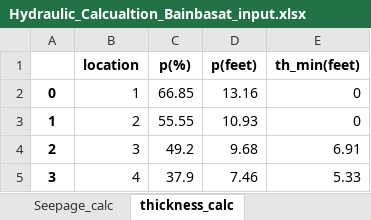
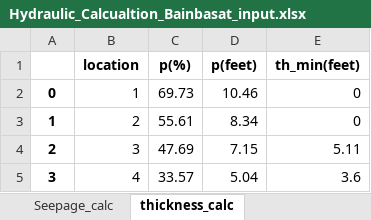
Before and after one commit to dc8r207/Designs_All, an Excel workbook: AE Zaid/Satkhira DV-II/2021_22/Regulator/Bain Basat Regulator/Hydraulic_Calcualtion_Bainbasat_input.xlsx, sheet thickness_calc, drawn as a sheet; values as stored, in another font and other column widths than the file's, no borders; the diff names each change by its address in the sheet, - before the commit and + after, or states it on an @@ line.

```diff
--- a/AE Zaid/Satkhira DV-II/2021_22/Regulator/Bain Basat Regulator/Hydraulic_Calcualtion_Bainbasat_input.xlsx (sheet thickness_calc)
+++ b/AE Zaid/Satkhira DV-II/2021_22/Regulator/Bain Basat Regulator/Hydraulic_Calcualtion_Bainbasat_input.xlsx (sheet thickness_calc)
-C2 (p(%)): 66.85
+C2 (p(%)): 69.73
-D2 (p(feet)): 13.16
+D2 (p(feet)): 10.46
-C3 (p(%)): 55.55
+C3 (p(%)): 55.61
-D3 (p(feet)): 10.93
+D3 (p(feet)): 8.34
-C4 (p(%)): 49.2
+C4 (p(%)): 47.69
-D4 (p(feet)): 9.68
+D4 (p(feet)): 7.15
-E4 (th_min(feet)): 6.91
+E4 (th_min(feet)): 5.11
-C5 (p(%)): 37.9
+C5 (p(%)): 33.57
-D5 (p(feet)): 7.46
+D5 (p(feet)): 5.04
-E5 (th_min(feet)): 5.33
+E5 (th_min(feet)): 3.6
```
Also changed, not shown: sheet Seepage_calc, sheet Basic_Parameter, sheet Barrel Load, sheet Load Calcualtion Input, other sheet tabs, AE Zaid/Satkhira DV-II/2021_22/Regulator/Bain Basat Regulator/Bainbasat_input.xlsx, 2 other files.
